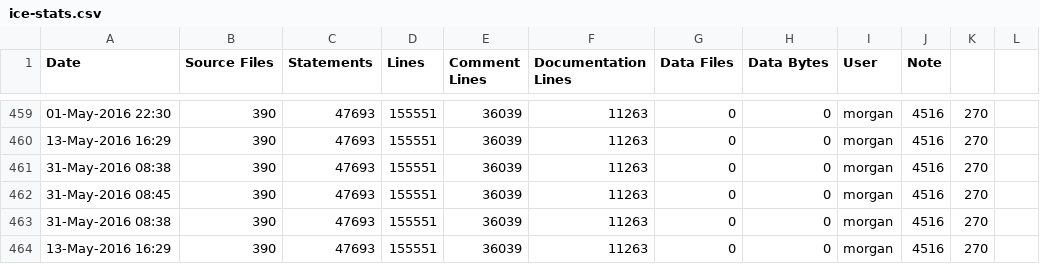
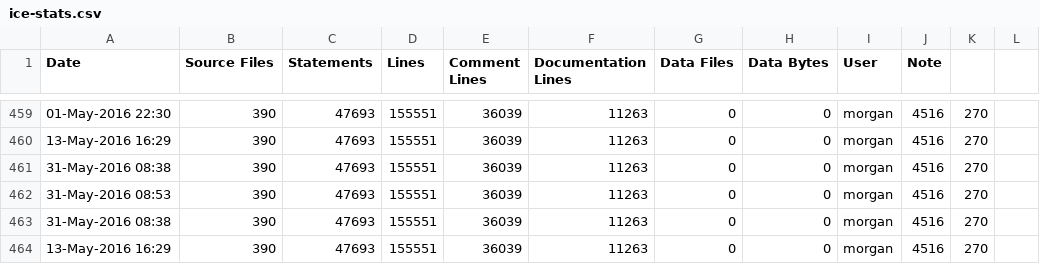
Before and after one commit to elfprince13/G3D10, a CSV file: assimp.lib/ice-stats.csv, drawn as a sheet; only a part is shown, gaps mark what is left out.

```diff
--- a/assimp.lib/ice-stats.csv
+++ b/assimp.lib/ice-stats.csv
@@ -461,3 +461,3 @@ Date,Source Files,Statements,Lines,Comment Lines,Documentation Lines,Data Files,
 31-May-2016 08:38,390,47693,155551,36039,11263,0,0,morgan,4516,270
-31-May-2016 08:45,390,47693,155551,36039,11263,0,0,morgan,4516,270
+31-May-2016 08:53,390,47693,155551,36039,11263,0,0,morgan,4516,270
 31-May-2016 08:38,390,47693,155551,36039,11263,0,0,morgan,4516,270
```
Also changed, not shown: G3D.lib/ice-stats.csv, GLG3D.lib/ice-stats.csv, 12 other files.
